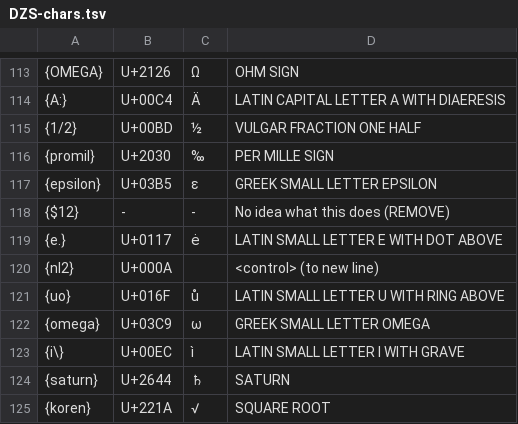
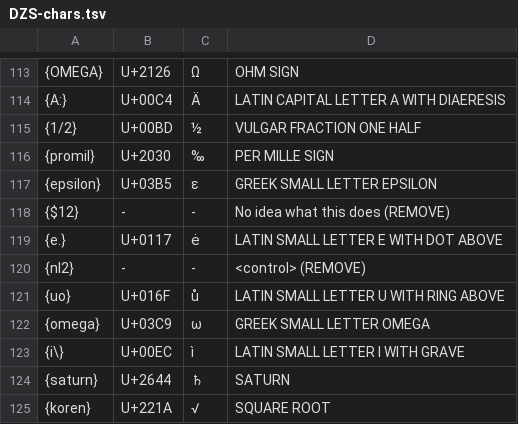
Before and after one commit to clarinsi/DZS-lex, a TSV file: Scripts/DZS-chars.tsv, drawn as a sheet; only a part is shown, gaps mark what is left out.

Commit message:
Another fix to nl2

```diff
--- a/Scripts/DZS-chars.tsv
+++ b/Scripts/DZS-chars.tsv
@@ -119,3 +119,3 @@
 {e.}	U+0117	ė	LATIN SMALL LETTER E WITH DOT ABOVE
-{nl2}	U+000A		<control> (to new line)
+{nl2}	-	-	<control>  (REMOVE)
 {uo}	U+016F	ů	LATIN SMALL LETTER U WITH RING ABOVE
```
